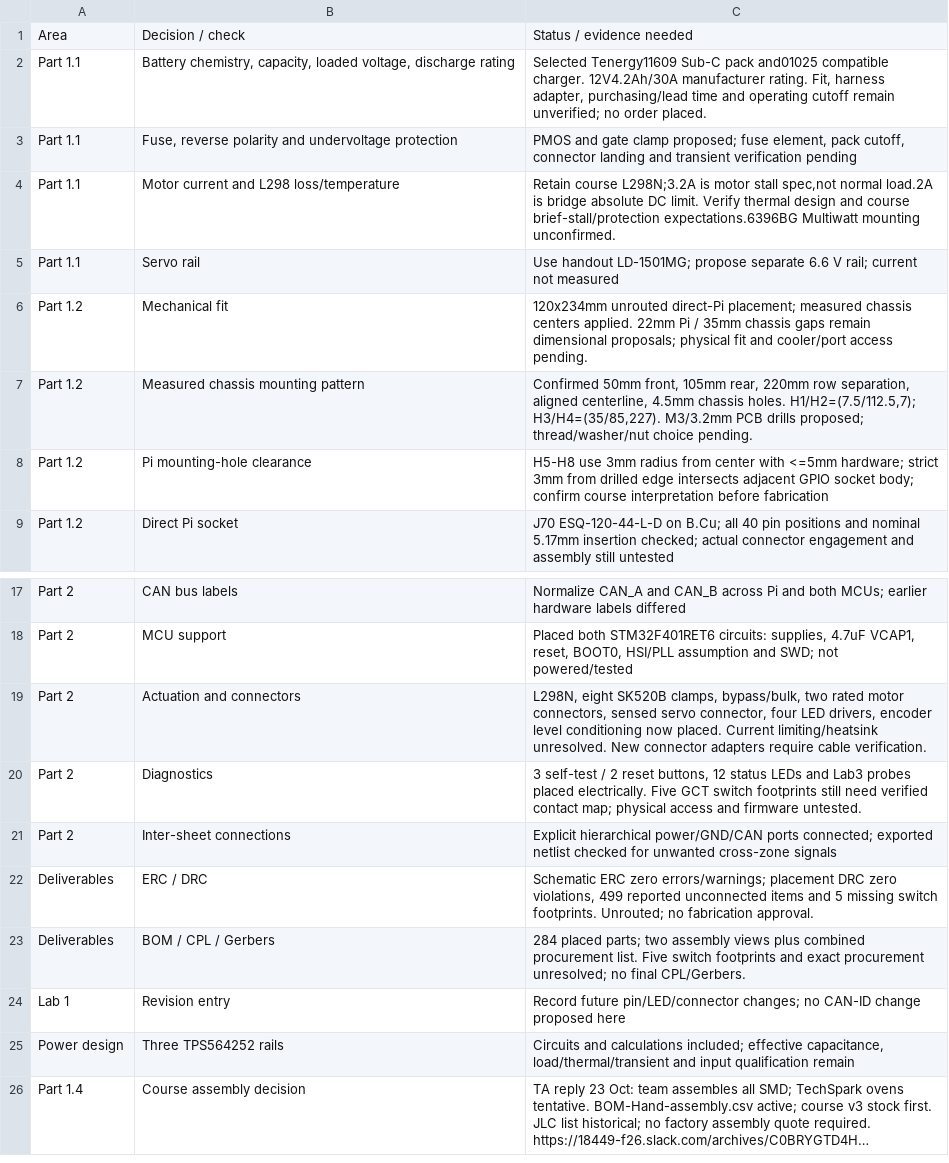
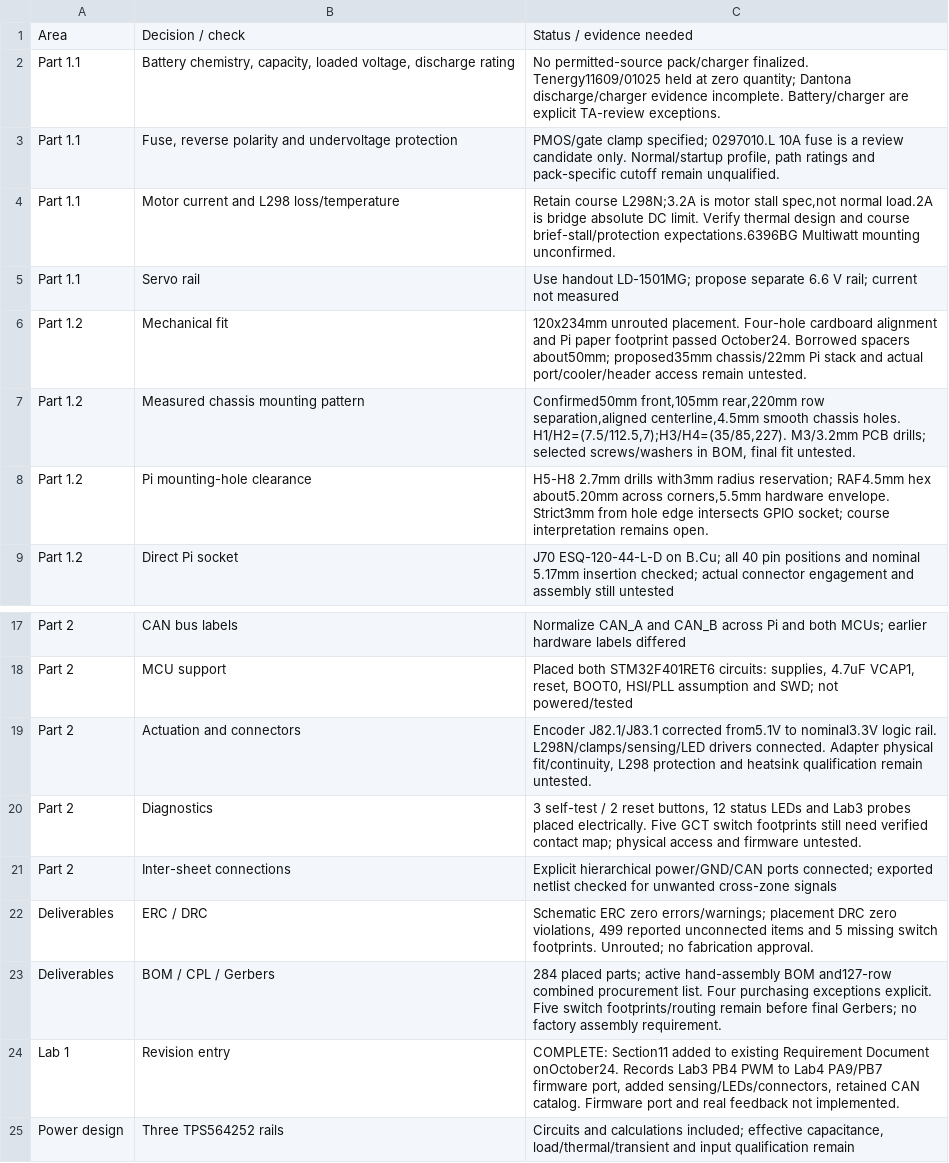
Before and after one commit to fmarples/18649_team4, a CSV file: lab4/Design-review.csv, drawn as a sheet; only a part is shown, gaps mark what is left out; the shorter side is filled out with more unchanged rows; long unchanged cells end in ….

```diff
--- a/lab4/Design-review.csv
+++ b/lab4/Design-review.csv
@@ -1,9 +1,9 @@
 Area,Decision / check,Status / evidence needed
-Part 1.1,"Battery chemistry, capacity, loaded voltage, discharge rating","Selected Tenergy11609 Sub-C pack and01025 compatible charger. 12V4.2Ah/30A manufacturer rating. Fit, harness adapter, purchasing/lead time and operating cutoff remain unverified; no order placed."
-Part 1.1,"Fuse, reverse polarity and undervoltage protection","PMOS and gate clamp proposed; fuse element, pack cutoff, connector landing and transient verification pending"
+Part 1.1,"Battery chemistry, capacity, loaded voltage, discharge rating",No permitted-source pack/charger finalized. Tenergy11609/01025 held at zero quantity; Dantona discharge/charger evidence incomplete. Battery/charger are explicit TA-review exceptions.
+Part 1.1,"Fuse, reverse polarity and undervoltage protection","PMOS/gate clamp specified; 0297010.L 10A fuse is a review candidate only. Normal/startup profile, path ratings and pack-specific cutoff remain unqualified."
 Part 1.1,Motor current and L298 loss/temperature,"Retain course L298N;3.2A is motor stall spec,not normal load.2A is bridge absolute DC limit. Verify thermal design and course brief-stall/protection expectations.6396BG Multiwatt mounting unconfirmed."
 Part 1.1,Servo rail,Use handout LD-1501MG; propose separate 6.6 V rail; current not measured
-Part 1.2,Mechanical fit,120x234mm unrouted direct-Pi placement; measured chassis centers applied. 22mm Pi / 35mm chassis gaps remain dimensional proposals; physical fit and cooler/port access pending.
-Part 1.2,Measured chassis mounting pattern,"Confirmed 50mm front, 105mm rear, 220mm row separation, aligned centerline, 4.5mm chassis holes. H1/H2=(7.5/112.5,7); H3/H4=(35/85,227). M3/3.2mm PCB drills proposed; thread/washer/nut choice pending."
-Part 1.2,Pi mounting-hole clearance,H5-H8 use 3mm radius from center with <=5mm hardware; strict 3mm from drilled edge intersects adjacent GPIO socket body; confirm course interpretation before fabrication
+Part 1.2,Mechanical fit,120x234mm unrouted placement. Four-hole cardboard alignment and Pi paper footprint passed October24. Borrowed spacers about50mm; proposed35mm chassis/22mm Pi stack and actual port/cooler/header access remain untested.
+Part 1.2,Measured chassis mounting pattern,"Confirmed50mm front,105mm rear,220mm row separation,aligned centerline,4.5mm smooth chassis holes. H1/H2=(7.5/112.5,7);H3/H4=(35/85,227). M3/3.2mm PCB drills; selected screws/washers in BOM, final fit untested."
+Part 1.2,Pi mounting-hole clearance,"H5-H8 2.7mm drills with3mm radius reservation; RAF4.5mm hex about5.20mm across corners,5.5mm hardware envelope. Strict3mm from hole edge intersects GPIO socket; course interpretation remains open."
 Part 1.2,Direct Pi socket,J70 ESQ-120-44-L-D on B.Cu; all 40 pin positions and nominal 5.17mm insertion checked; actual connector engagement and assembly still untested
@@ -18,3 +18,3 @@ Part 2,CAN bus labels,Normalize CAN_A and CAN_B across Pi and both MCUs; earlier
 Part 2,MCU support,"Placed both STM32F401RET6 circuits: supplies, 4.7uF VCAP1, reset, BOOT0, HSI/PLL assumption and SWD; not powered/tested"
-Part 2,Actuation and connectors,"L298N, eight SK520B clamps, bypass/bulk, two rated motor connectors, sensed servo connector, four LED drivers, encoder level conditioning now placed. Current limiting/heatsink unresolved. New connector adapters require cable verification."
+Part 2,Actuation and connectors,"Encoder J82.1/J83.1 corrected from5.1V to nominal3.3V logic rail. L298N/clamps/sensing/LED drivers connected. Adapter physical fit/continuity, L298 protection and heatsink qualification remain untested."
 Part 2,Diagnostics,"3 self-test / 2 reset buttons, 12 status LEDs and Lab3 probes placed electrically. Five GCT switch footprints still need verified contact map; physical access and firmware untested."
@@ -22,4 +22,4 @@ Part 2,Inter-sheet connections,Explicit hierarchical power/GND/CAN ports connect
 Deliverables,ERC / DRC,"Schematic ERC zero errors/warnings; placement DRC zero violations, 499 reported unconnected items and 5 missing switch footprints. Unrouted; no fabrication approval."
-Deliverables,BOM / CPL / Gerbers,284 placed parts; two assembly views plus combined procurement list. Five switch footprints and exact procurement unresolved; no final CPL/Gerbers.
-Lab 1,Revision entry,Record future pin/LED/connector changes; no CAN-ID change proposed here
+Deliverables,BOM / CPL / Gerbers,284 placed parts; active hand-assembly BOM and127-row combined procurement list. Four purchasing exceptions explicit. Five switch footprints/routing remain before final Gerbers; no factory assembly requirement.
+Lab 1,Revision entry,"COMPLETE: Section11 added to existing Requirement Document onOctober24. Records Lab3 PB4 PWM to Lab4 PA9/PB7 firmware port, added sensing/LEDs/connectors, retained CAN catalog. Firmware port and real feedback not implemented."
 Power design,Three TPS564252 rails,"Circuits and calculations included; effective capacitance, load/thermal/transient and input qualification remain"
```
Also changed, not shown: lab4/BOM-Hand-assembly.csv, lab4/Pin-map.csv, 24 other files.
